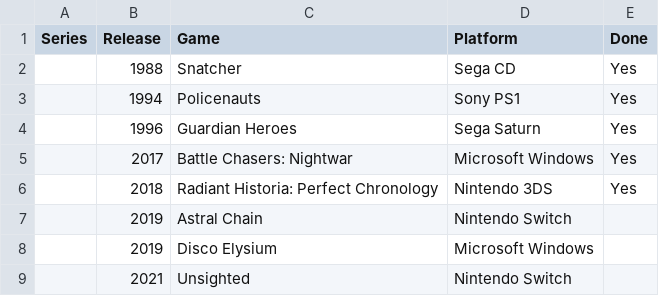
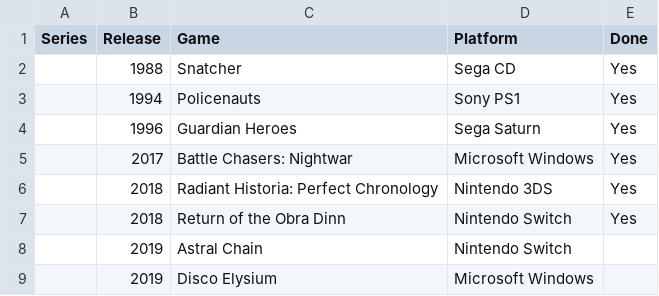
Before and after one commit to seriouslyunderappreciated/seriouslyunderappreciated.github.io, a CSV file: resources/collection.csv, drawn as a sheet; only a part is shown; the shorter side is filled out with more unchanged rows; the diff names each change by its address in the sheet, - before the commit and + after, or states it on an @@ line.

Commit message:
Update collection.csv

```diff
--- a/resources/collection.csv
+++ b/resources/collection.csv
+row 7:  | 2018 | Return of the Obra Dinn | Nintendo Switch | Yes
```
